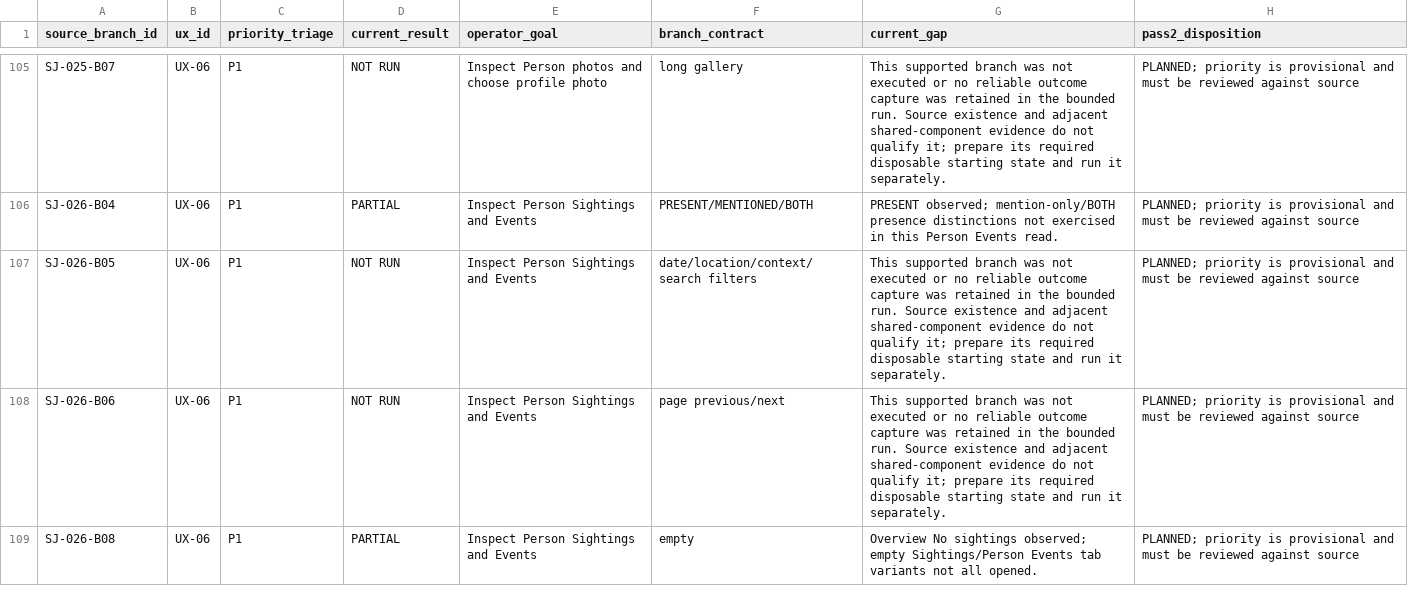
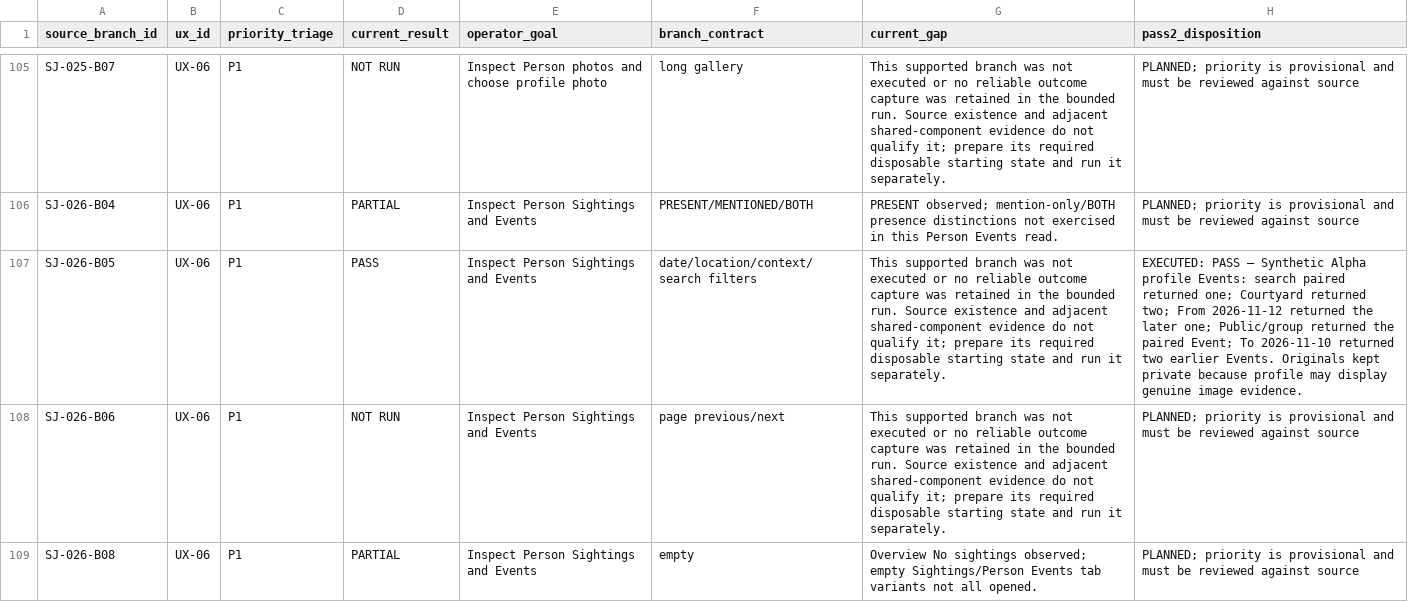
Before and after one commit to suraj-singh12/sentri-face-edge, a CSV file: audit-results/issue-6/pass2-execution-plan.csv, drawn as a sheet; only a part is shown, gaps mark what is left out; the diff covers the shown part only; the diff names each change by its address in the sheet, - before the commit and + after, or states it on an @@ line.

```diff
--- a/audit-results/issue-6/pass2-execution-plan.csv
+++ b/audit-results/issue-6/pass2-execution-plan.csv
-D107 (current_result): NOT RUN
+D107 (current_result): PASS
-H107 (pass2_disposition): PLANNED; priority is provisional and must be reviewed against source
+H107 (pass2_disposition): EXECUTED: PASS — Synthetic Alpha profile Events: search paired returned one; Courtyard returned two; From 2026-11-12 returned the later one; Public/group returned the paired Event; To 2026-11-10 returned two earlier Events. Originals kept private because profile may display genuine image evidence.
```
Also changed, not shown: 2 edited cells elsewhere in this file, audit-results/issue-6/branch-coverage.csv, audit-results/issue-6/source-branches.csv, 13 other files.
